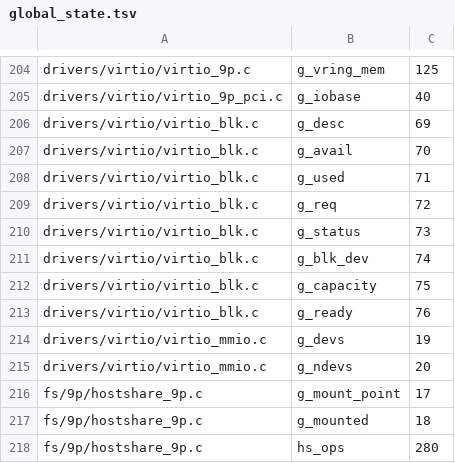
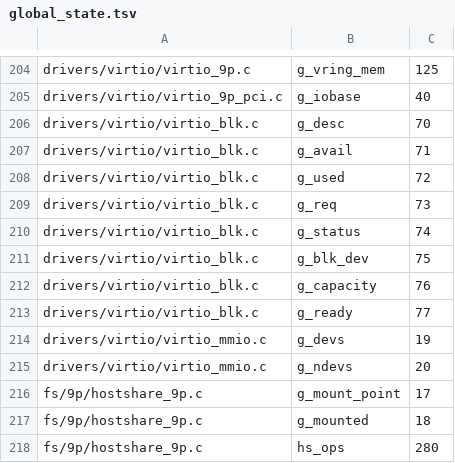
Before and after one commit to IRodriguez13/IR0, a TSV file: scripts/smp_entry_gate/global_state.tsv, drawn as a sheet; only a part is shown, gaps mark what is left out.

Commit message:
fix(virtio-blk): hand the device physical addresses
blk_xfer_buf put the kernel virtual address of the request, the data
buffer and the status byte in the descriptors. That works only for the
low identity map (kernel image, heap). A MAP_SHARED page cache frame is
a direct-map pointer (phys + PAGE_OFFSET): MINIX writes a whole block
straight from it, so the device read some other guest-physical address
and msync/munmap writeback put zeros on disk. Since Q1 the arm64 root is
MINIX on virtio-blk, so the selftest file lives there; x86 (ATA PIO,
the CPU copies) was not affected.

Translate each descriptor address with virt_to_phys(), as Linux does
with dma_map_*.

Baseline: 9e691767 on dev fdab7a42
Red:   make ir0-selftest-mm-abi-arm64 -> not ok 14 mm_shared_file_msync
       (2/2 runs; after munmap pread at 100 read zeros, writeback
       returned done=4096)
Green: same command -> pass=17 fail=0
Logs: ~/.cache/ir0-gates/mapshared/{post-q1,q1}/.
Signed-off-by: Iván Ezequiel Rodriguez <ivanrwcm25@gmail.com>

```diff
--- a/scripts/smp_entry_gate/global_state.tsv
+++ b/scripts/smp_entry_gate/global_state.tsv
@@ -205,10 +205,10 @@ drivers/virtio/virtio_9p.c	g_vring_mem	125
 drivers/virtio/virtio_9p_pci.c	g_iobase	40
-drivers/virtio/virtio_blk.c	g_desc	69
-drivers/virtio/virtio_blk.c	g_avail	70
-drivers/virtio/virtio_blk.c	g_used	71
-drivers/virtio/virtio_blk.c	g_req	72
-drivers/virtio/virtio_blk.c	g_status	73
-drivers/virtio/virtio_blk.c	g_blk_dev	74
-drivers/virtio/virtio_blk.c	g_capacity	75
-drivers/virtio/virtio_blk.c	g_ready	76
+drivers/virtio/virtio_blk.c	g_desc	70
+drivers/virtio/virtio_blk.c	g_avail	71
+drivers/virtio/virtio_blk.c	g_used	72
+drivers/virtio/virtio_blk.c	g_req	73
+drivers/virtio/virtio_blk.c	g_status	74
+drivers/virtio/virtio_blk.c	g_blk_dev	75
+drivers/virtio/virtio_blk.c	g_capacity	76
+drivers/virtio/virtio_blk.c	g_ready	77
 drivers/virtio/virtio_mmio.c	g_devs	19
```
Also changed, not shown: 1 other file.
